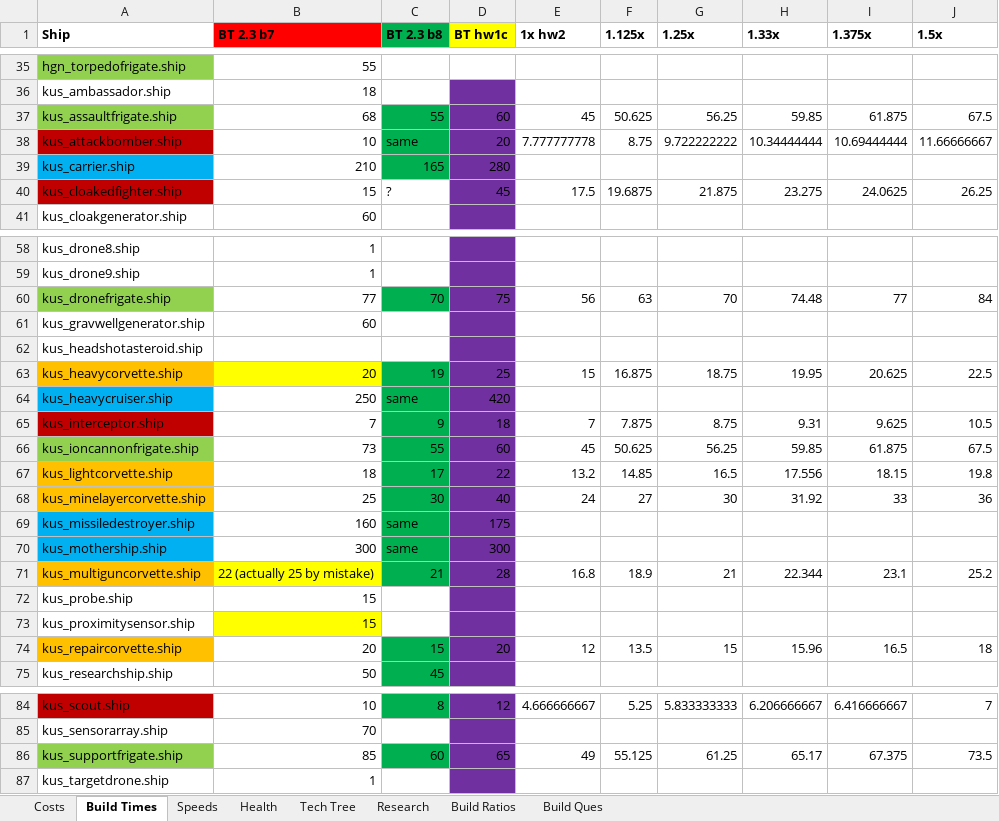
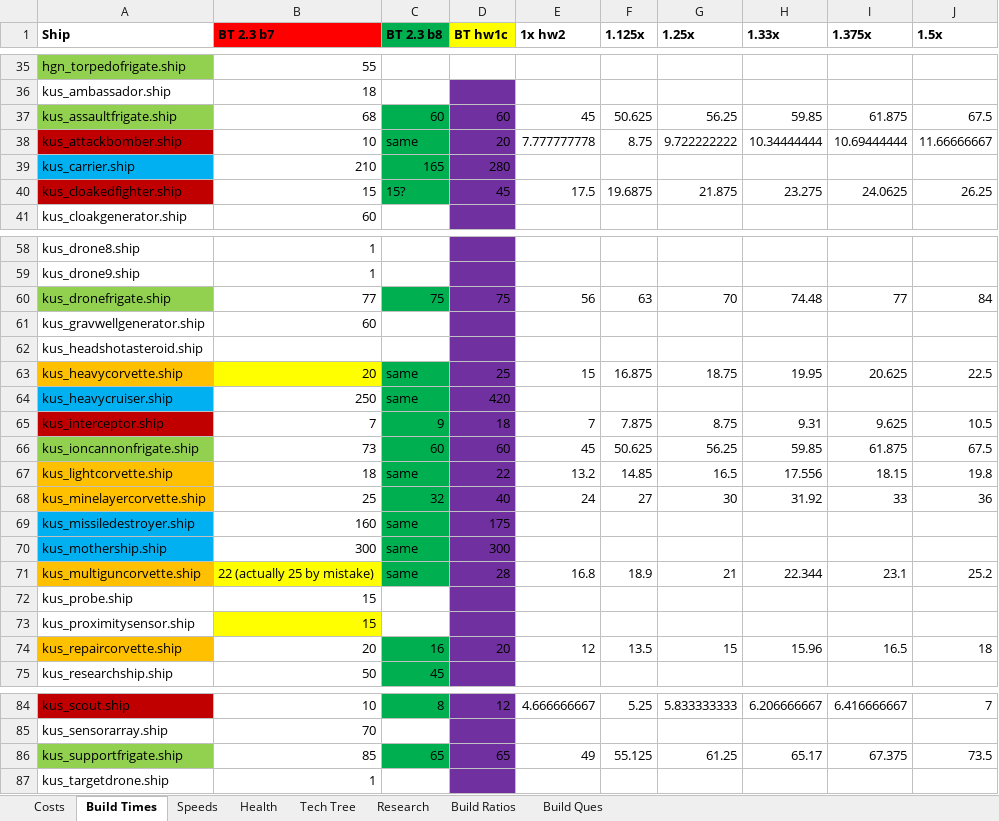
Before and after one commit to HW-PlayersPatch/Development, an Excel workbook: Balance Info/HW1 Ideal Design.xlsx, sheet Build Times, drawn as a sheet; only a part is shown, gaps mark what is left out; values as stored, in another font and other column widths than the file's, no borders; the diff covers the shown part only; the diff names each change by its address in the sheet, - before the commit and + after, or states it on an @@ line.

Commit message:
Spreadsheet updated to 1.33x for corvs/frigs

```diff
--- a/Balance Info/HW1 Ideal Design.xlsx (sheet Build Times)
+++ b/Balance Info/HW1 Ideal Design.xlsx (sheet Build Times)
-C37 (BT 2.3 b8): 55
+C37 (BT 2.3 b8): 60
-C40 (BT 2.3 b8): ?
+C40 (BT 2.3 b8): 15?
-C40 fill: none
+C40 fill: #00B050
-C60 (BT 2.3 b8): 70
+C60 (BT 2.3 b8): 75
-C63 (BT 2.3 b8): 19
+C63 (BT 2.3 b8): same
-C66 (BT 2.3 b8): 55
+C66 (BT 2.3 b8): 60
-C67 (BT 2.3 b8): 17
+C67 (BT 2.3 b8): same
-C68 (BT 2.3 b8): 30
+C68 (BT 2.3 b8): 32
-C71 (BT 2.3 b8): 21
+C71 (BT 2.3 b8): same
-C74 (BT 2.3 b8): 15
+C74 (BT 2.3 b8): 16
-C86 (BT 2.3 b8): 60
+C86 (BT 2.3 b8): 65
```
Also changed, not shown: 2 edited cells and cell formats elsewhere in this sheet.
